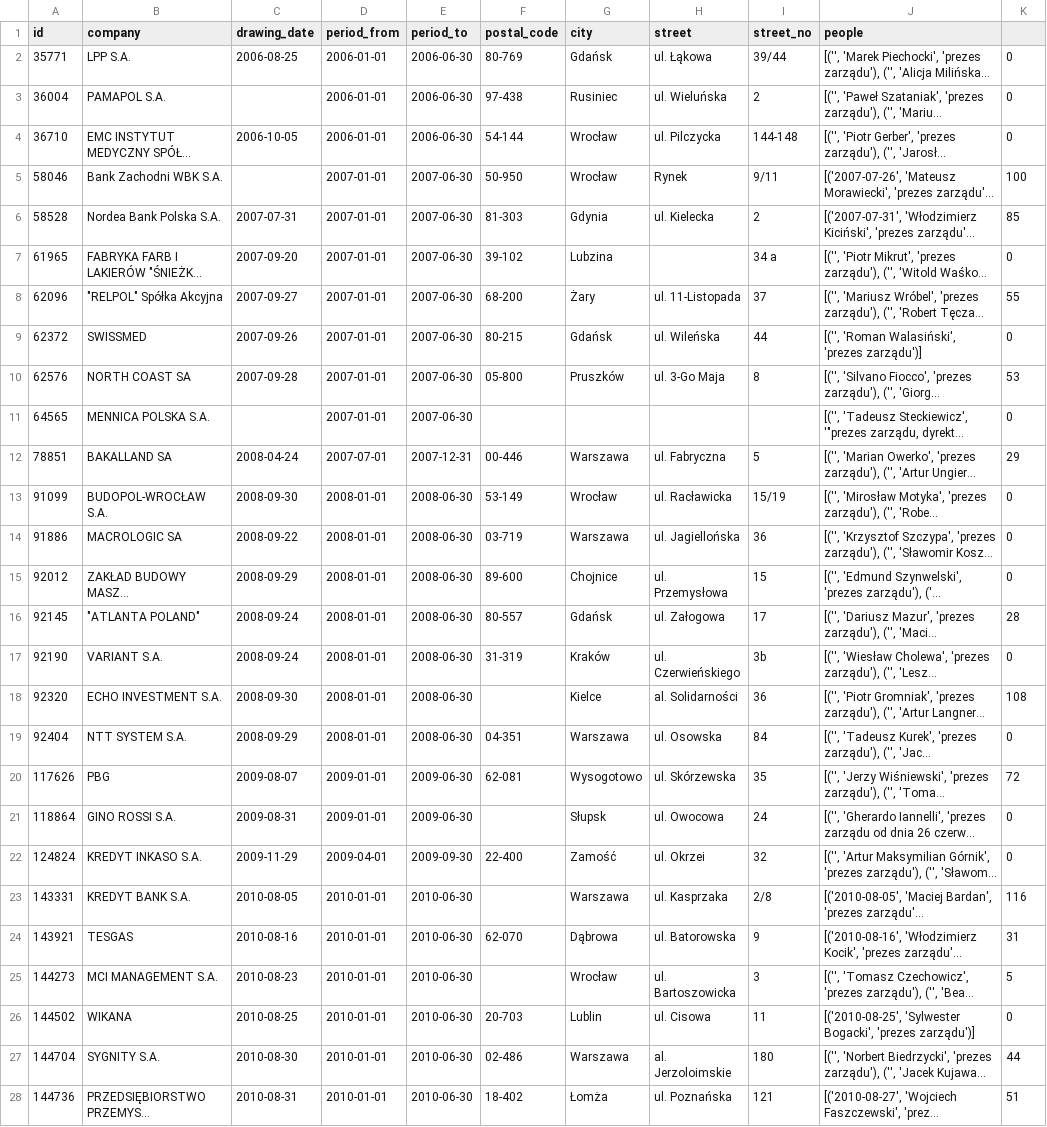
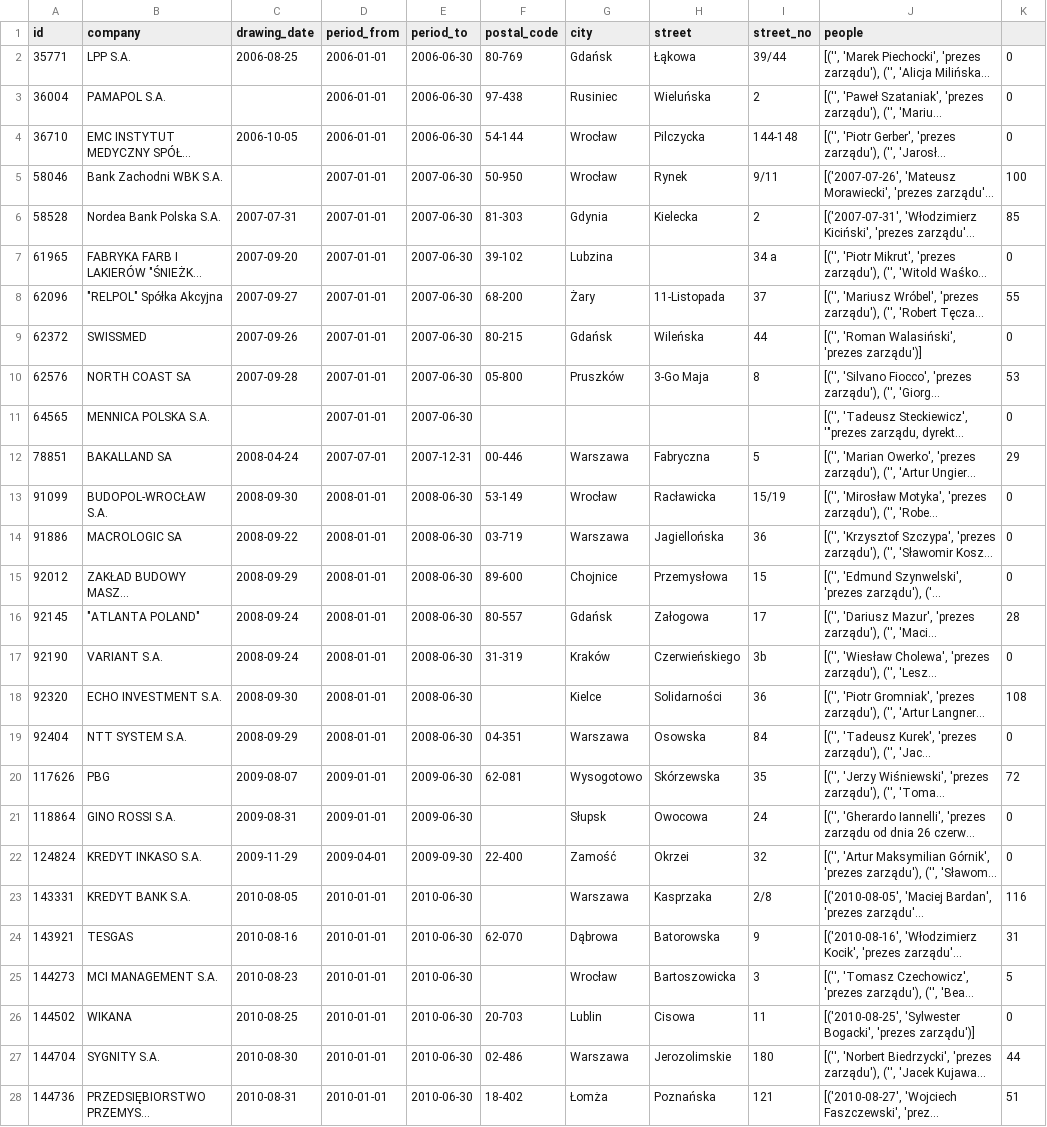
Before and after one commit to CLARIN-PL/clex, a CSV file: data/task4-train/gt2_100_verified.csv, drawn as a sheet; only a part is shown; long unchanged cells end in …; the diff covers the shown part only; the diff names each change by its address in the sheet, - before the commit and + after, or states it on an @@ line.

```diff
--- a/data/task4-train/gt2_100_verified.csv
+++ b/data/task4-train/gt2_100_verified.csv
-H2 (street): ul. Łąkowa
+H2 (street): Łąkowa
-H3 (street): ul. Wieluńska
+H3 (street): Wieluńska
-H4 (street): ul. Pilczycka
+H4 (street): Pilczycka
-H6 (street): ul. Kielecka
+H6 (street): Kielecka
-H8 (street): ul. 11-Listopada
+H8 (street): 11-Listopada
-H9 (street): ul. Wileńska
+H9 (street): Wileńska
-H10 (street): ul. 3-Go Maja
+H10 (street): 3-Go Maja
-H12 (street): ul. Fabryczna
+H12 (street): Fabryczna
-H13 (street): ul. Racławicka
+H13 (street): Racławicka
-H14 (street): ul. Jagiellońska
+H14 (street): Jagiellońska
-H15 (street): ul. Przemysłowa
+H15 (street): Przemysłowa
-H16 (street): ul. Załogowa
+H16 (street): Załogowa
-H17 (street): ul. Czerwieńskiego
+H17 (street): Czerwieńskiego
-H18 (street): al. Solidarności
+H18 (street): Solidarności
-H19 (street): ul. Osowska
+H19 (street): Osowska
-H20 (street): ul. Skórzewska
+H20 (street): Skórzewska
-H21 (street): ul. Owocowa
+H21 (street): Owocowa
-H22 (street): ul. Okrzei
+H22 (street): Okrzei
-H23 (street): ul. Kasprzaka
+H23 (street): Kasprzaka
-H24 (street): ul. Batorowska
+H24 (street): Batorowska
-H25 (street): ul. Bartoszowicka
+H25 (street): Bartoszowicka
-H26 (street): ul. Cisowa
+H26 (street): Cisowa
-H27 (street): al. Jerzoloimskie
+H27 (street): Jerozolimskie
-H28 (street): ul. Poznańska
+H28 (street): Poznańska
```
Also changed, not shown: 64 edited cells elsewhere in this file, data/task4-train/ground_truth-train-v1.csv, 13 other files.
